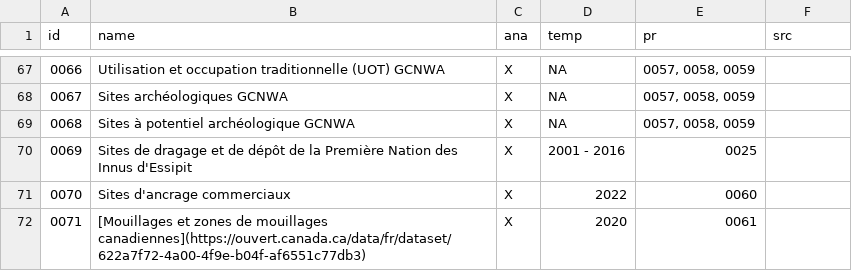
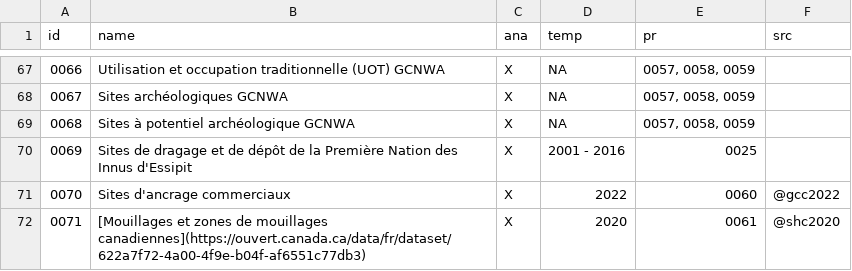
Before and after one commit to EffetsCumulatifsNavigation/ceanav, a CSV file: data/data-metadata/data_summary.csv, drawn as a sheet; only a part is shown, gaps mark what is left out.

```diff
--- a/data/data-metadata/data_summary.csv
+++ b/data/data-metadata/data_summary.csv
@@ -70,3 +70,3 @@
 "0069","Sites de dragage et de dépôt de la Première Nation des Innus d'Essipit","X","2001 - 2016","0025",""
-"0070","Sites d'ancrage commerciaux ","X","2022","0060",""
-"0071","[Mouillages et zones de mouillages canadiennes](https://ouvert.canada.ca/data/fr/dataset/622a7f72-4a00-4f9e-b04f-af6551c77db3)","X","2020","0061",""
+"0070","Sites d'ancrage commerciaux ","X","2022","0060","@gcc2022"
+"0071","[Mouillages et zones de mouillages canadiennes](https://ouvert.canada.ca/data/fr/dataset/622a7f72-4a00-4f9e-b04f-af6551c77db3)","X","2020","0061","@shc2020"
```
Also changed, not shown: 8 other files.
